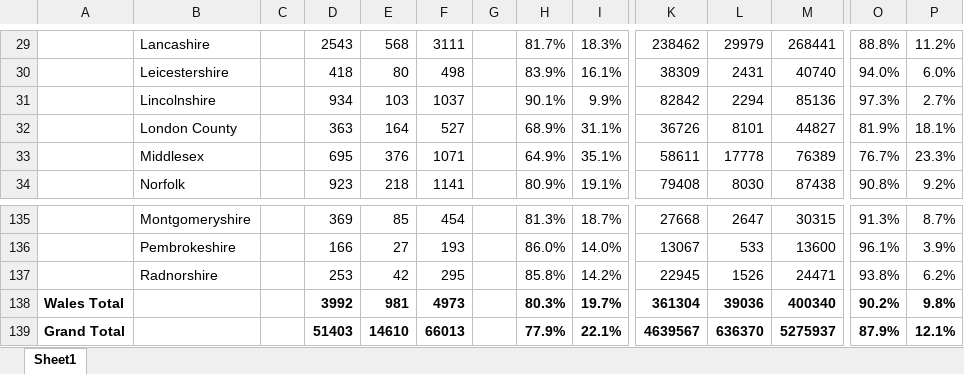
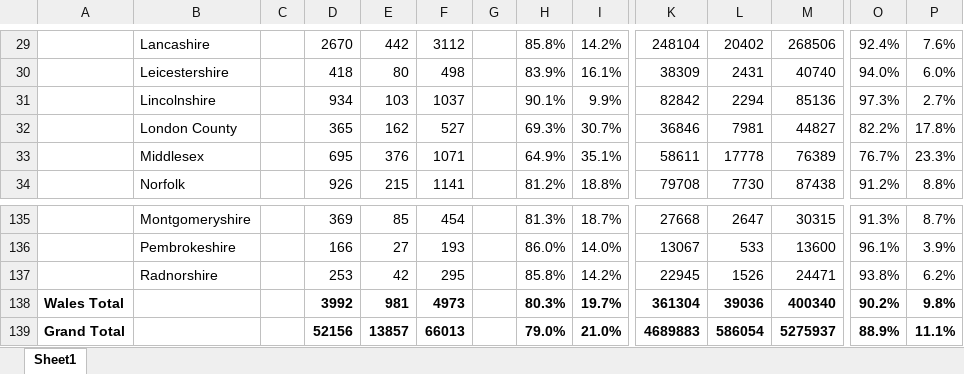
Before and after one commit to rjmeats/BritishRainfall, an Excel workbook: Locations/CountyStats.xlsx, sheet Sheet1, drawn as a sheet; only a part is shown, gaps mark what is left out; values as stored, in another font and other column widths than the file's, no borders; removed rows and columns are numbered as before the commit, all else as after; rows hold the shown columns only; the diff covers the shown part only; the diff names each change by its address in the sheet, - before the commit and + after, or states it on an @@ line.

```diff
--- a/Locations/CountyStats.xlsx (sheet Sheet1)
+++ b/Locations/CountyStats.xlsx (sheet Sheet1)
-D29: 2543
+D29: 2670
-E29: 568
+E29: 442
-F29: 3111
+F29: 3112
-H29: 81.7%
+H29: 85.8%
-I29: 18.3%
+I29: 14.2%
-K29: 238462
+K29: 248104
-L29: 29979
+L29: 20402
-M29: 268441
+M29: 268506
-O29: 88.8%
+O29: 92.4%
-P29: 11.2%
+P29: 7.6%
-D32: 363
+D32: 365
-E32: 164
+E32: 162
-H32: 68.9%
+H32: 69.3%
-I32: 31.1%
+I32: 30.7%
-K32: 36726
+K32: 36846
-L32: 8101
+L32: 7981
-O32: 81.9%
+O32: 82.2%
-P32: 18.1%
+P32: 17.8%
-D34: 923
+D34: 926
-E34: 218
+E34: 215
-H34: 80.9%
+H34: 81.2%
-I34: 19.1%
+I34: 18.8%
-K34: 79408
+K34: 79708
-L34: 8030
+L34: 7730
-O34: 90.8%
+O34: 91.2%
-P34: 9.2%
+P34: 8.8%
-row 139: Grand Total |  |  | 51403 | 14610 | 66013 |  | 77.9% | 22.1% | 4639567 | 636370 | 5275937 | 87.9% | 12.1%
+row 139: Grand Total |  |  | 52156 | 13857 | 66013 |  | 79.0% | 21.0% | 4689883 | 586054 | 5275937 | 88.9% | 11.1%
```
Also changed, not shown: 2 added rows, 2 removed rows and 94 edited cells elsewhere in this sheet, 2 other files.
